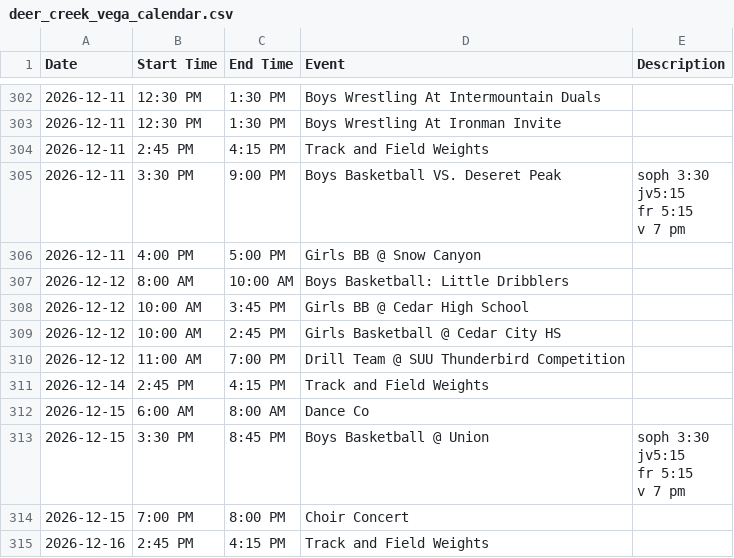
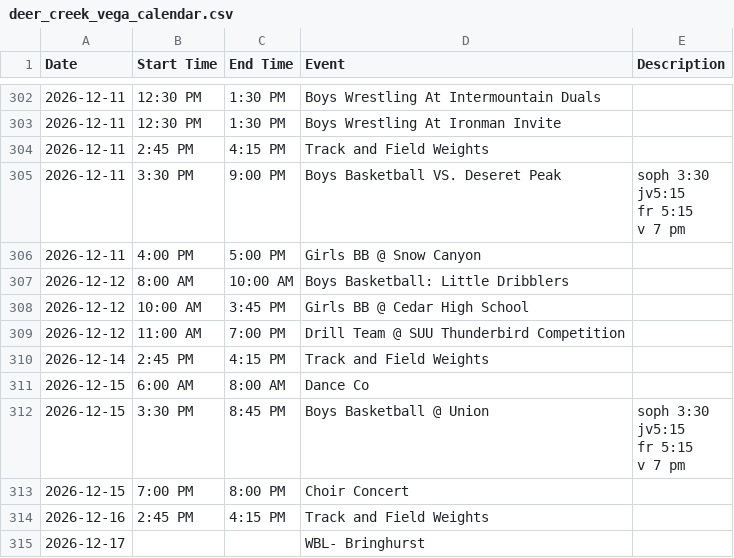
Before and after one commit to rmawhinney12/DK-Calendar, a CSV file: deer_creek_vega_calendar.csv, drawn as a sheet; only a part is shown, gaps mark what is left out; the shorter side is filled out with more unchanged rows.

```diff
--- a/deer_creek_vega_calendar.csv
+++ b/deer_creek_vega_calendar.csv
@@ -360,3 +360,2 @@ v 7 pm"
 2026-12-12,10:00 AM,3:45 PM,Girls BB @ Cedar High School ,
-2026-12-12,10:00 AM,2:45 PM,Girls Basketball @ Cedar City HS,
 2026-12-12,11:00 AM,7:00 PM,Drill Team @ SUU Thunderbird Competition,
```
Also changed, not shown: combined_calendar.csv, wasatch_vega_calendar.csv, 1 other file.
